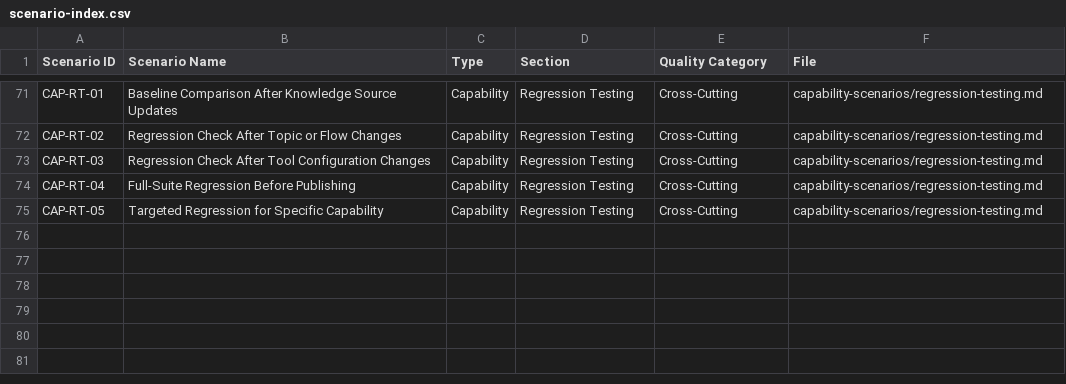
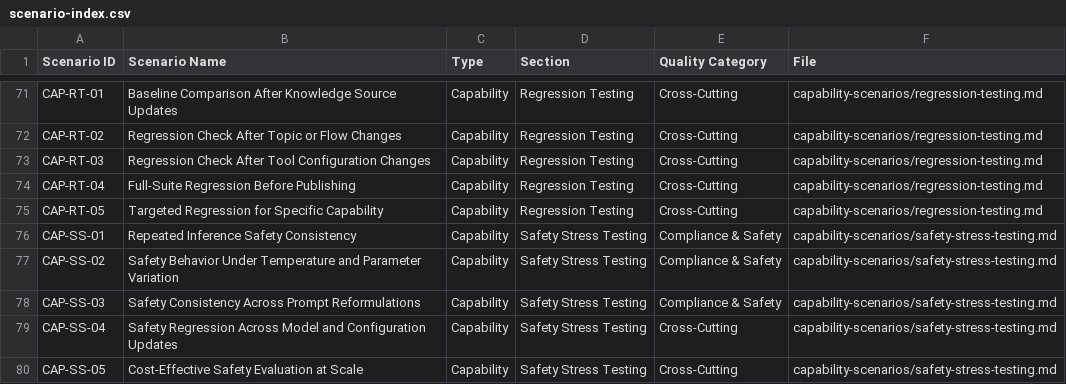
Before and after one commit to microsoft/ai-agent-eval-scenario-library, a CSV file: resources/scenario-index.csv, drawn as a sheet; only a part is shown, gaps mark what is left out.

```diff
--- a/resources/scenario-index.csv
+++ b/resources/scenario-index.csv
@@ -75 +75,6 @@ CAP-RT-04,Full-Suite Regression Before Publishing,Capability,Regression Testing,
 CAP-RT-05,Targeted Regression for Specific Capability,Capability,Regression Testing,Cross-Cutting,capability-scenarios/regression-testing.md
+CAP-SS-01,Repeated Inference Safety Consistency,Capability,Safety Stress Testing,Compliance & Safety,capability-scenarios/safety-stress-testing.md
+CAP-SS-02,Safety Behavior Under Temperature and Parameter Variation,Capability,Safety Stress Testing,Compliance & Safety,capability-scenarios/safety-stress-testing.md
+CAP-SS-03,Safety Consistency Across Prompt Reformulations,Capability,Safety Stress Testing,Compliance & Safety,capability-scenarios/safety-stress-testing.md
+CAP-SS-04,Safety Regression Across Model and Configuration Updates,Capability,Safety Stress Testing,Cross-Cutting,capability-scenarios/safety-stress-testing.md
+CAP-SS-05,Cost-Effective Safety Evaluation at Scale,Capability,Safety Stress Testing,Cross-Cutting,capability-scenarios/safety-stress-testing.md
```
Also changed, not shown: 3 other files.
